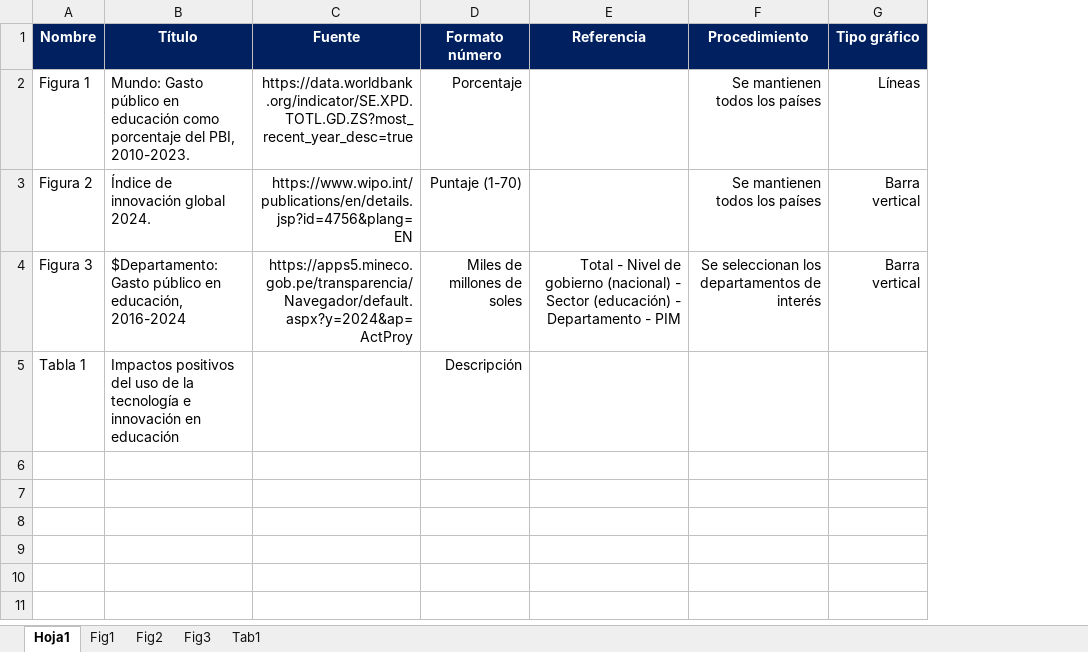
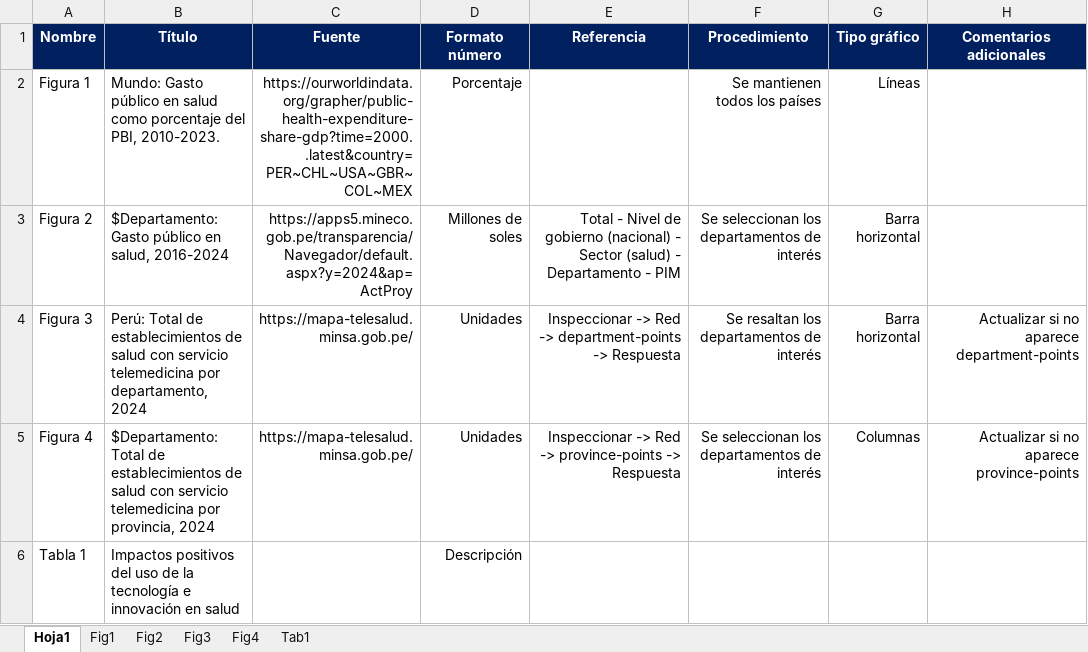
Before and after one commit to MichaelSuarez0/excel_automation, an Excel workbook: databases/oportunidades/Oportunidad - Uso de la tecnología e innovación en salud.xlsx, sheet Hoja1, drawn as a sheet; values as stored, in another font and other column widths than the file's, no borders; addresses are those after the commit; the diff names each change by its address in the sheet, - before the commit and + after, or states it on an @@ line.

```diff
--- a/databases/oportunidades/Oportunidad - Uso de la tecnología e innovación en salud.xlsx (sheet Hoja1)
+++ b/databases/oportunidades/Oportunidad - Uso de la tecnología e innovación en salud.xlsx (sheet Hoja1)
+sheet tab: Fig4
+column H (Comentarios adicionales), row 4: Actualizar si no aparece department-points
-B2 (Título): …público en educación como porcentaje…
+B2 (Título): …público en salud como porcentaje…
-C2 (Fuente): https://data.worldbank.org/indicator/SE.XPD.TOTL.GD.ZS?most_recent_year_desc=true
+C2 (Fuente): https://ourworldindata.org/grapher/public-health-expenditure-share-gdp?time=2000..latest&country=PER~CHL~USA~GBR~COL~MEX
-B3 (Título): Índice de innovación global 2024.
+B3 (Título): $Departamento: Gasto público en salud, 2016-2024
-C3 (Fuente): https://www.wipo.int/publications/en/details.jsp?id=4756&plang=EN
+C3 (Fuente): https://apps5.mineco.gob.pe/transparencia/Navegador/default.aspx?y=2024&ap=ActProy
-D3 (Formato número): Puntaje (1-70)
+D3 (Formato número): Millones de soles
-E3 (Referencia): (empty)
+E3 (Referencia): Total - Nivel de gobierno (nacional) - Sector (salud) - Departamento - PIM
-F3 (Procedimiento): Se mantienen todos los países
+F3 (Procedimiento): Se seleccionan los departamentos de interés
-G3:G4 (Tipo gráfico): Barra vertical
+G3:G4 (Tipo gráfico): Barra horizontal
-B4 (Título): $Departamento: Gasto público en educación, 2016-2024
+B4 (Título): Perú: Total de establecimientos de salud con servicio telemedicina por departamento, 2024
-C4 (Fuente): https://apps5.mineco.gob.pe/transparencia/Navegador/default.aspx?y=2024&ap=ActProy
+C4 (Fuente): https://mapa-telesalud.minsa.gob.pe/
-D4 (Formato número): Miles de millones de soles
+D4 (Formato número): Unidades
-E4 (Referencia): Total - Nivel de gobierno (nacional) - Sector (educación) - Departamento - PIM
+E4 (Referencia): Inspeccionar -> Red -> department-points -> Respuesta
-F4 (Procedimiento): Se seleccionan los departamentos de interés
+F4 (Procedimiento): Se resaltan los departamentos de interés
+row 5: Figura 4 | $Departamento: Total de establecimientos de salud con servicio telemedicina por provincia, 2024 | https://mapa-telesalud.minsa.gob.pe/ | Unidades | Inspeccionar -> Red -> province-points -> Respuesta | Se seleccionan los departamentos de interés | Columnas | Actualizar si no aparece province-points
-B6 (Título): …innovación en educación
+B6 (Título): …innovación en salud
```
Also changed, not shown: sheet Fig2, sheet Fig1, sheet Fig3, databases/oportunidades/Oportunidad - Cierre de la brecha digital.xlsx, databases/oportunidades/Oportunidad - Transición regulada a energías renovables.xlsx, 2 other files.
